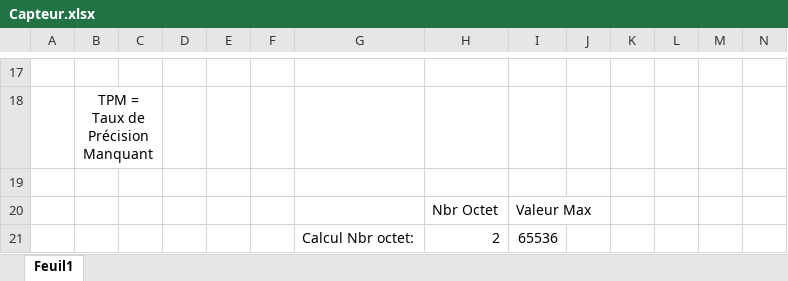
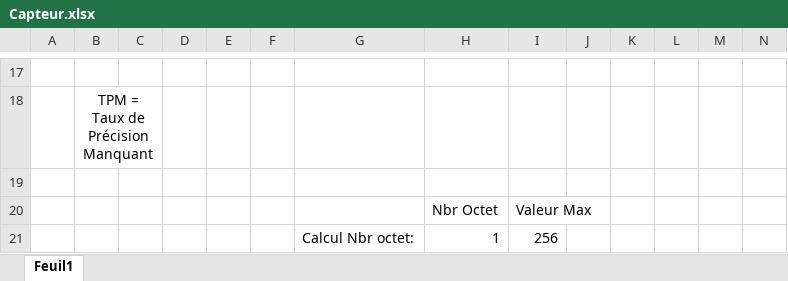
Before and after one commit to MaximeTocqueville/Balise_FFVL, an Excel workbook: Analyse/Capteur.xlsx, sheet Feuil1, drawn as a sheet; only a part is shown, gaps mark what is left out; values as stored, in another font and other column widths than the file's, no borders; removed rows and columns are numbered as before the commit, all else as after; rows hold the shown columns only; the diff covers the shown part only; the diff names each change by its address in the sheet, - before the commit and + after, or states it on an @@ line.

Commit message:
Add precision

```diff
--- a/Analyse/Capteur.xlsx (sheet Feuil1)
+++ b/Analyse/Capteur.xlsx (sheet Feuil1)
-row 21:  |  |  |  |  |  | Calcul Nbr octet: | 2 | 65536
+row 21:  |  |  |  |  |  | Calcul Nbr octet: | 1 | 256
```
Also changed, not shown: 3 added rows, 3 removed rows, 18 edited cells and merged cells elsewhere in this sheet.
